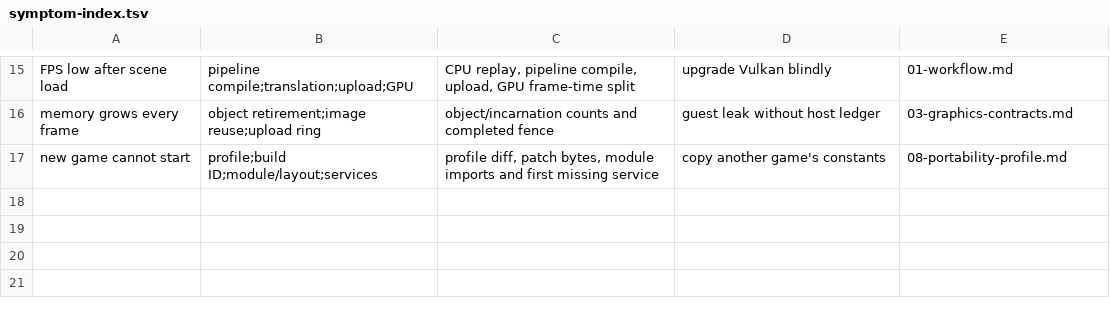
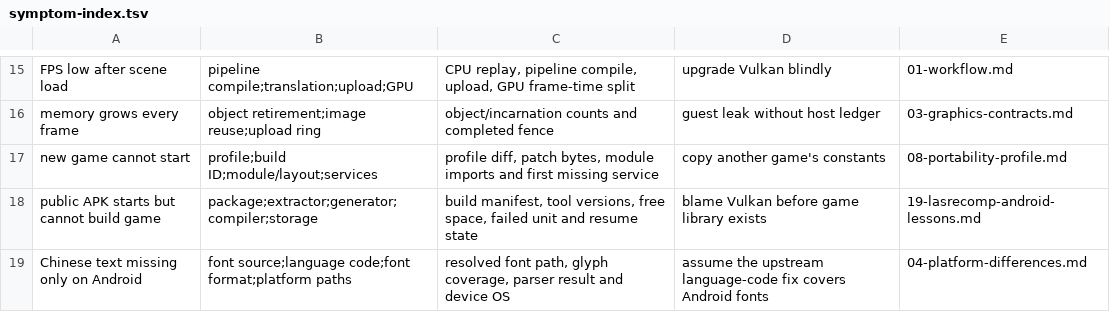
Before and after one commit to armyja/static-recomp-handbook, a TSV file: symptom-index.tsv, drawn as a sheet; only a part is shown, gaps mark what is left out; the diff names each change by its address in the sheet, - before the commit and + after, or states it on an @@ line.

Commit message:
docs: integrate static recompilation field lessons

```diff
--- a/symptom-index.tsv
+++ b/symptom-index.tsv
+row 18: public APK starts but cannot build game | package;extractor;generator;compiler;storage | build manifest, tool versions, free space, failed unit and resume state | blame Vulkan before game library exists | 19-lasrecomp-android-lessons.md
+row 19: Chinese text missing only on Android | font source;language code;font format;platform paths | resolved font path, glyph coverage, parser result and device OS | assume the upstream language-code fix covers Android fonts | 04-platform-differences.md
```
Also changed, not shown: 7 other files.
